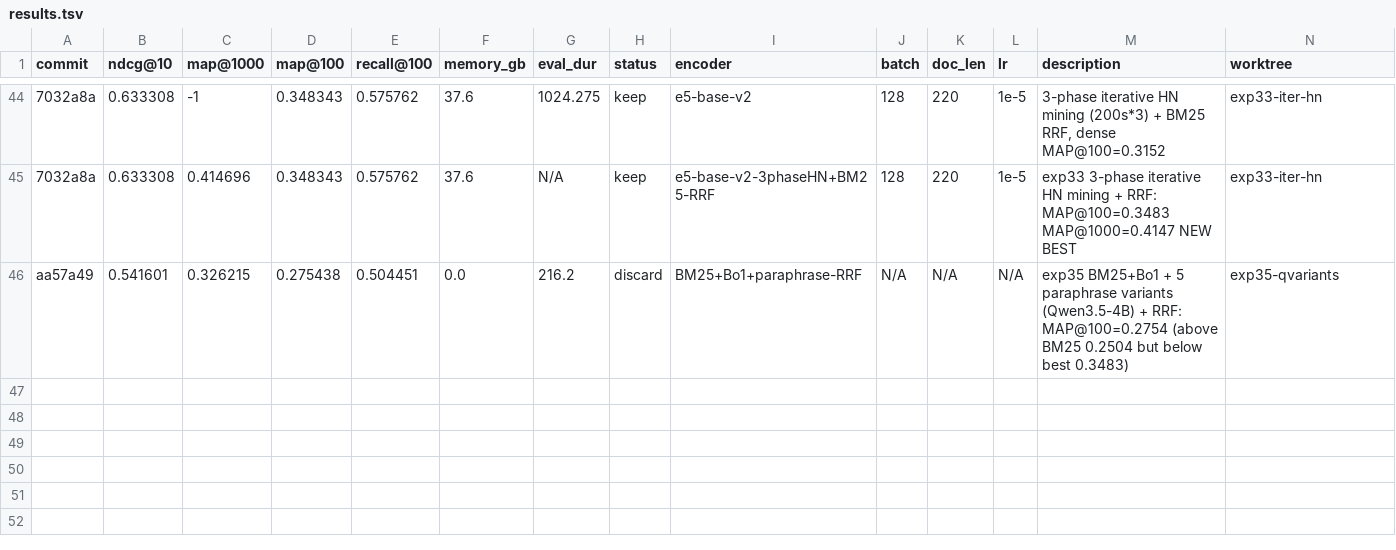
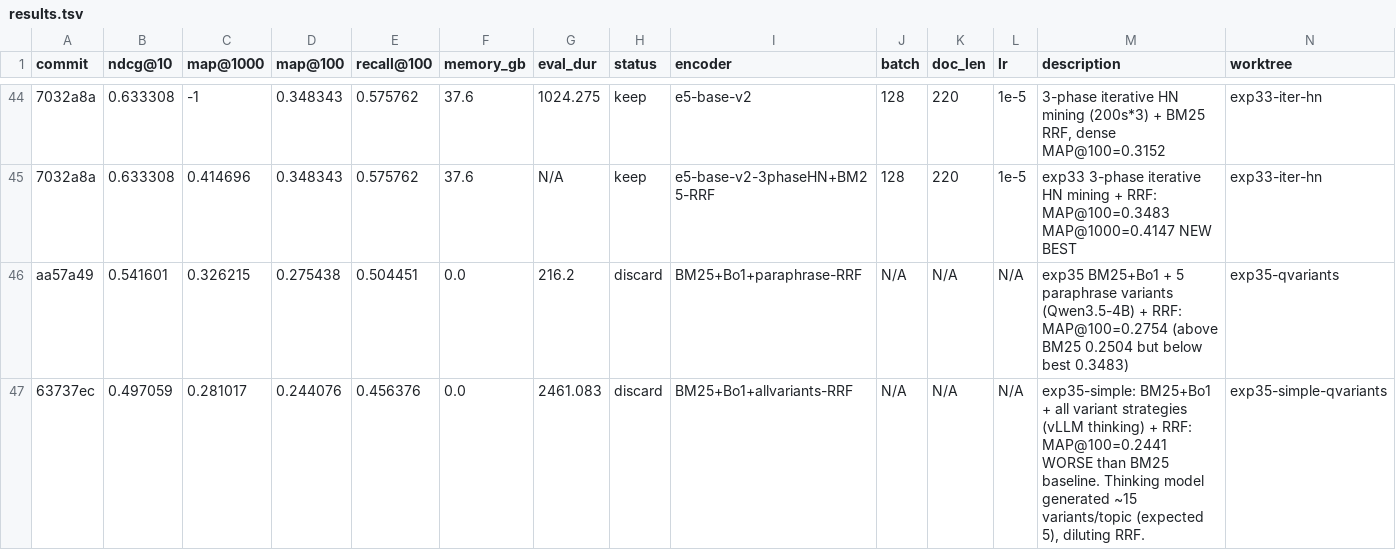
Before and after one commit to rankun203/retrieval-autoresearch, a TSV file: results.tsv, drawn as a sheet; only a part is shown, gaps mark what is left out; the diff names each change by its address in the sheet, - before the commit and + after, or states it on an @@ line.

```diff
--- a/results.tsv
+++ b/results.tsv
+row 47: 63737ec | 0.497059 | 0.281017 | 0.244076 | 0.456376 | 0.0 | 2461.083 | discard | BM25+Bo1+allvariants-RRF | N/A | N/A | N/A | exp35-simple: BM25+Bo1 + all variant strategies (vLLM thinking) + RRF: MAP@100=0.2441 WORSE than BM25 baseline. Thinking model generated ~15 variants/topic (expected 5), diluting RRF. | exp35-simple-qvariants
```
Also changed, not shown: 1 other file.
